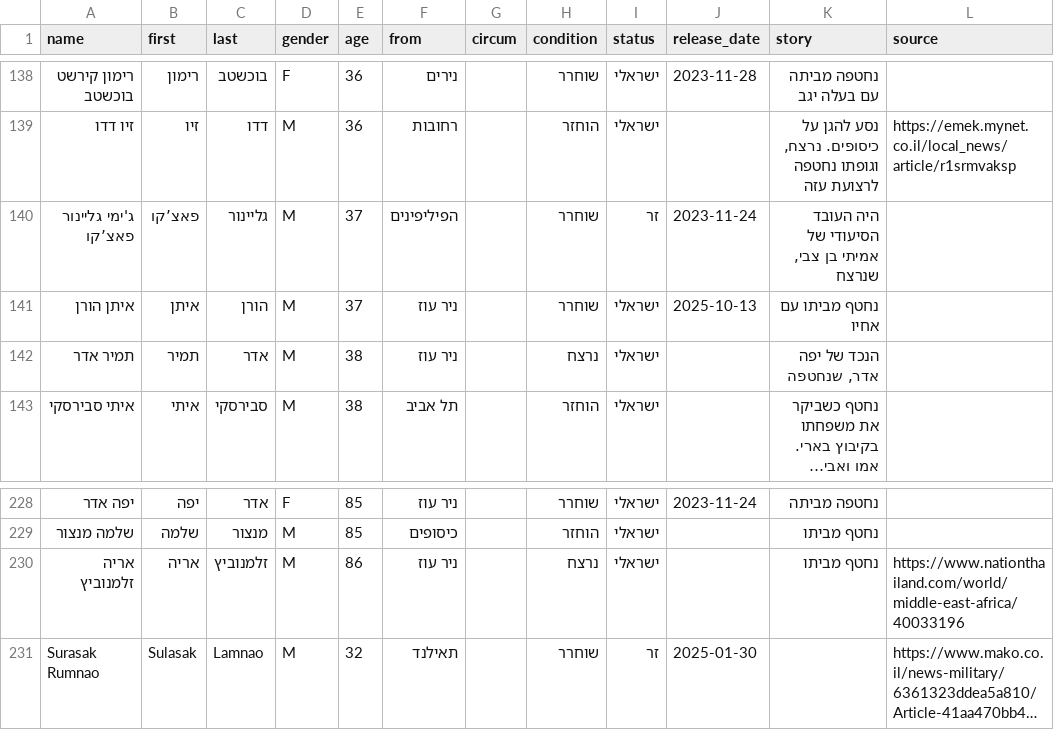
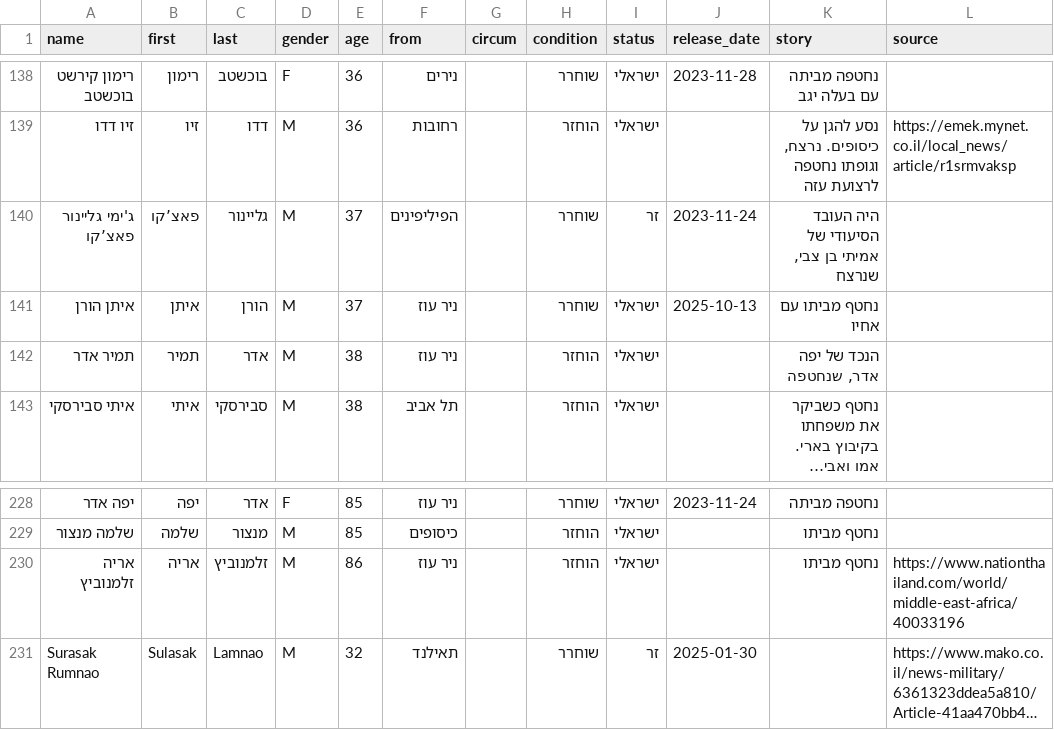
Before and after one commit to yuval-harpaz/alarms, a CSV file: data/kidnapped.csv, drawn as a sheet; only a part is shown, gaps mark what is left out; long unchanged cells end in …; the diff names each change by its address in the sheet, - before the commit and + after, or states it on an @@ line.

```diff
--- a/data/kidnapped.csv
+++ b/data/kidnapped.csv
-H142 (condition): נרצח
+H142 (condition): הוחזר
-H230 (condition): נרצח
+H230 (condition): הוחזר
```
Also changed, not shown: data/oct7database.csv.
